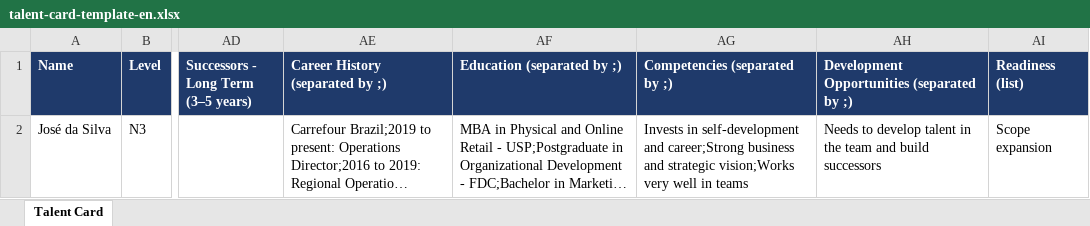
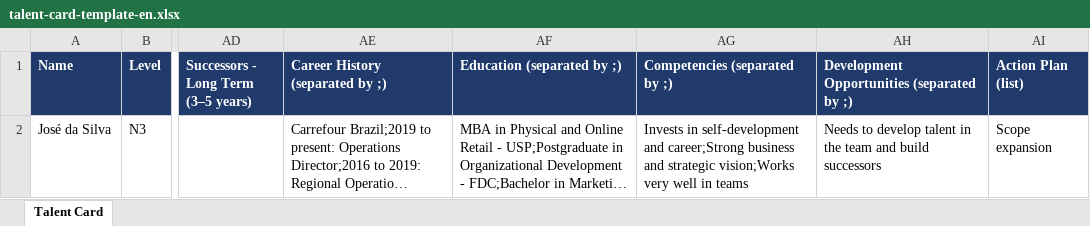
Before and after one commit to rodrigorodrigues13-ux/talent-card-creator, an Excel workbook: public/talent-card-template-en.xlsx, sheet Talent Card, drawn as a sheet; only a part is shown, gaps mark what is left out; long unchanged cells end in …; values as stored, in another font and other column widths than the file's, no borders; the diff names each change by its address in the sheet, - before the commit and + after, or states it on an @@ line.

```diff
--- a/public/talent-card-template-en.xlsx (sheet Talent Card)
+++ b/public/talent-card-template-en.xlsx (sheet Talent Card)
-AI1: Readiness (list)
+AI1: Action Plan (list)
```
